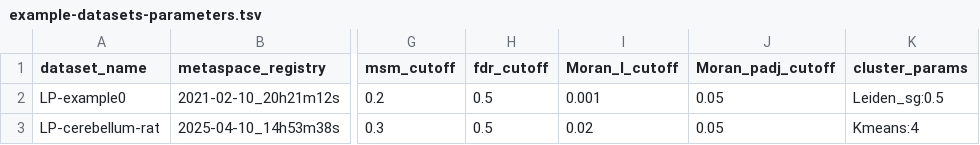
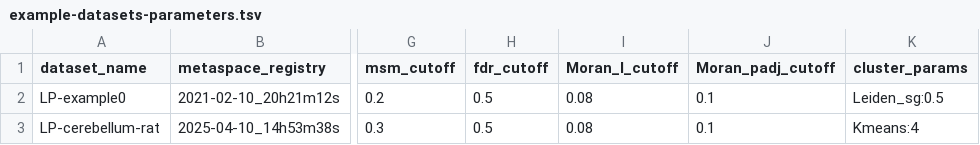
Before and after one commit to cbib/SpacePath, a TSV file: datasets_parameters/example-datasets-parameters.tsv, drawn as a sheet; only a part is shown, gaps mark what is left out; the diff names each change by its address in the sheet, - before the commit and + after, or states it on an @@ line.

```diff
--- a/datasets_parameters/example-datasets-parameters.tsv
+++ b/datasets_parameters/example-datasets-parameters.tsv
-I2 (Moran_I_cutoff): 0.001
+I2 (Moran_I_cutoff): 0.08
-J2:J3 (Moran_padj_cutoff): 0.05
+J2:J3 (Moran_padj_cutoff): 0.1
-I3 (Moran_I_cutoff): 0.02
+I3 (Moran_I_cutoff): 0.08
```
Also changed, not shown: datasets_parameters/manyspots-one-dataset.tsv, datasets_parameters/public-datasets-parameters.tsv, 13 other files.
